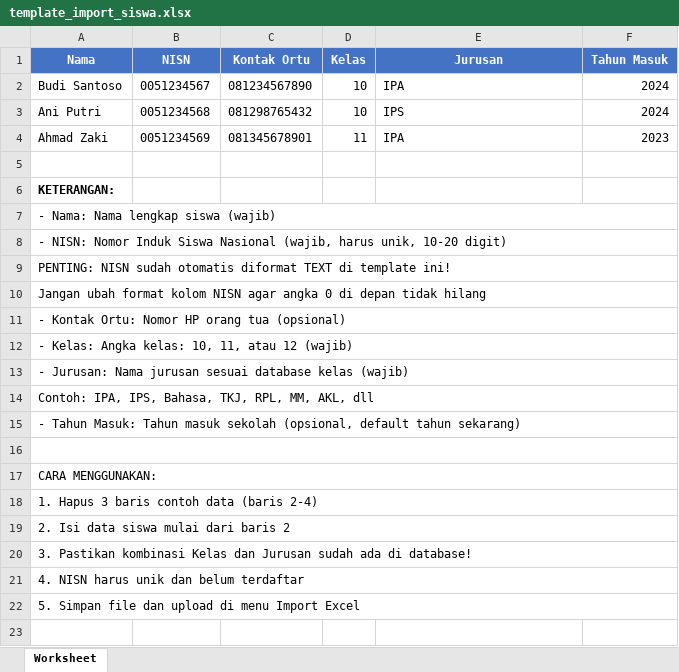
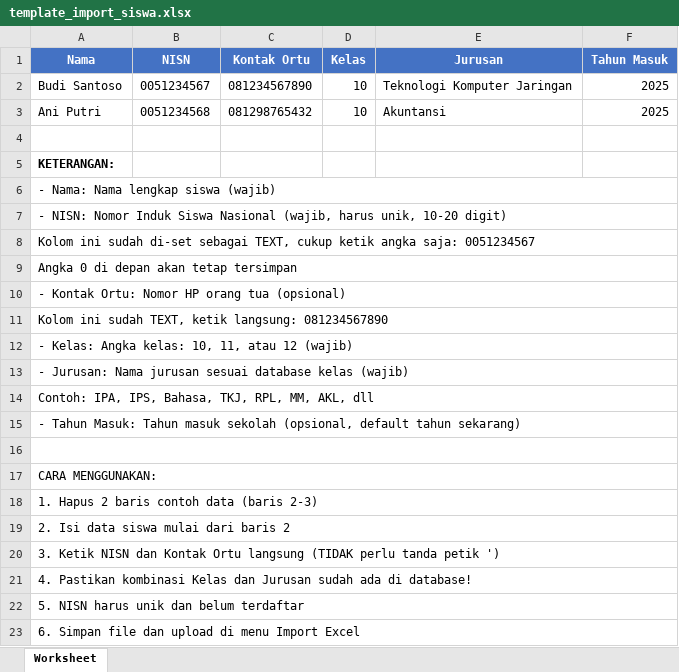
Before and after one commit to agumsadewaaa/payment-sekolah, an Excel workbook: public/templates/template_import_siswa.xlsx, sheet Worksheet, drawn as a sheet; values as stored, in another font and other column widths than the file's, no borders; removed rows and columns are numbered as before the commit, all else as after; the diff names each change by its address in the sheet, - before the commit and + after, or states it on an @@ line.

Commit message:
Fix: Preserve leading zeros in NISN and contact fields - Set Excel columns B & C as TEXT format in template generation - Change Siswa model cast from integer to string for NISN - Add monospace font style to all NISN/contact displays - Update import logic to handle TEXT format properly - Add logo fallback paths for PDF generation - Add check-logo.php diagnostic tool

```diff
--- a/public/templates/template_import_siswa.xlsx (sheet Worksheet)
+++ b/public/templates/template_import_siswa.xlsx (sheet Worksheet)
-E2 (Jurusan): IPA
+E2 (Jurusan): Teknologi Komputer Jaringan
-F2:F3 (Tahun Masuk): 2024
+F2:F3 (Tahun Masuk): 2025
-E3 (Jurusan): IPS
+E3 (Jurusan): Akuntansi
-row 4: Ahmad Zaki | 0051234569 | 081345678901 | 11 | IPA | 2023
-A8 (Nama): PENTING: NISN sudah otomatis diformat TEXT di template ini!
+A8 (Nama): Kolom ini sudah di-set sebagai TEXT, cukup ketik angka saja: 0051234567
-A9 (Nama): Jangan ubah format kolom NISN agar angka 0 di depan tidak hilang
+A9 (Nama): Angka 0 di depan akan tetap tersimpan
+row 11: Kolom ini sudah TEXT, ketik langsung: 081234567890
-A18 (Nama): 1. Hapus 3 baris contoh data (baris 2-4)
+A18 (Nama): 1. Hapus 2 baris contoh data (baris 2-3)
-A20 (Nama): 3. Pastikan kombinasi Kelas dan Jurusan sudah ada di database!
+A20 (Nama): 3. Ketik NISN dan Kontak Ortu langsung (TIDAK perlu tanda petik ')
-A21 (Nama): 4. NISN harus unik dan belum terdaftar
+A21 (Nama): 4. Pastikan kombinasi Kelas dan Jurusan sudah ada di database!
-A22 (Nama): 5. Simpan file dan upload di menu Import Excel
+A22 (Nama): 5. NISN harus unik dan belum terdaftar
+row 23: 6. Simpan file dan upload di menu Import Excel
```
Also changed, not shown: 13 other files.
